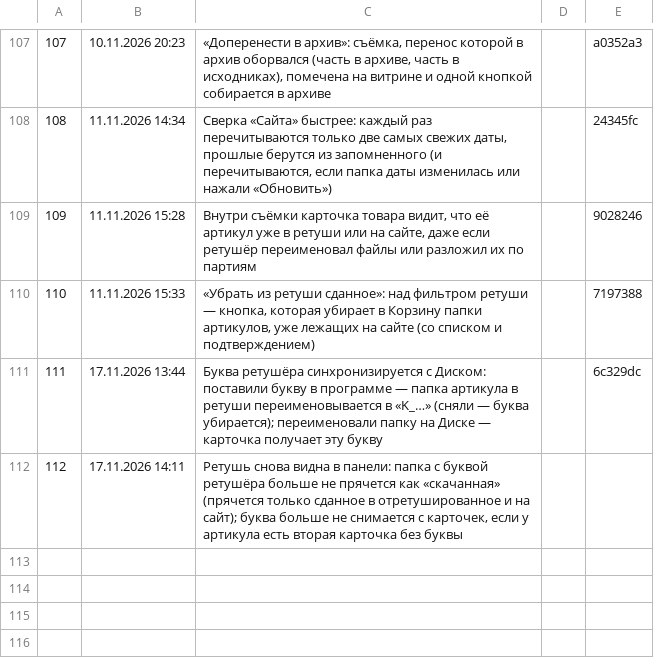
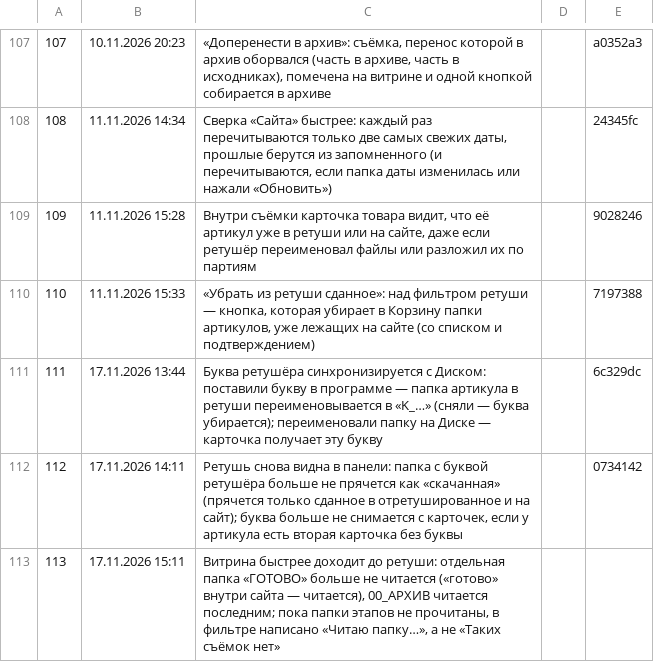
Before and after one commit to barinskim-cmyk/content-pulse, a TSV file: tools/versions.tsv, drawn as a sheet; only a part is shown, gaps mark what is left out.

```diff
--- a/tools/versions.tsv
+++ b/tools/versions.tsv
@@ -111,2 +111,3 @@
 111	17.11.2026 13:44	Буква ретушёра синхронизируется с Диском: поставили букву в программе — папка артикула в ретуши переименовывается в «K_…» (сняли — буква убирается); переименовали папку на Диске — карточка получает эту букву		6c329dc
-112	17.11.2026 14:11	Ретушь снова видна в панели: папка с буквой ретушёра больше не прячется как «скачанная» (прячется только сданное в отретушированное и на сайт); буква больше не снимается с карточек, если у артикула есть вторая карточка без буквы		
+112	17.11.2026 14:11	Ретушь снова видна в панели: папка с буквой ретушёра больше не прячется как «скачанная» (прячется только сданное в отретушированное и на сайт); буква больше не снимается с карточек, если у артикула есть вторая карточка без буквы		0734142
+113	17.11.2026 15:11	Витрина быстрее доходит до ретуши: отдельная папка «ГОТОВО» больше не читается («готово» внутри сайта — читается), 00_АРХИВ читается последним; пока папки этапов не прочитаны, в фильтре написано «Читаю папку…», а не «Таких съёмок нет»		
```
Also changed, not shown: 7 other files.
